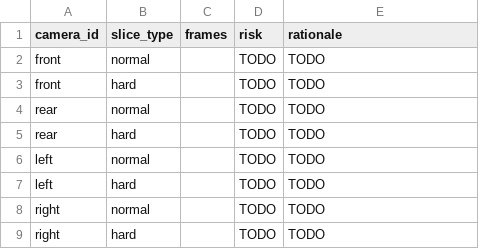
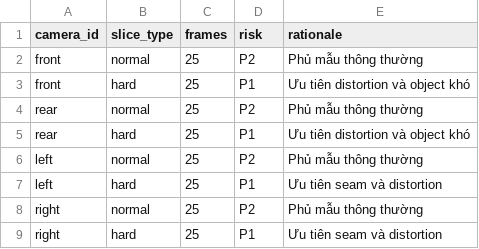
Before and after one commit to engmeo/K4-DAY11-NguyenAnhTuan-2A202602282, a CSV file: submission/45_sampling_plan.csv, drawn as a sheet.

Commit message:
Complete Day 11 SVM360 annotation submission

```diff
--- a/submission/45_sampling_plan.csv
+++ b/submission/45_sampling_plan.csv
@@ -1,9 +1,9 @@
 camera_id,slice_type,frames,risk,rationale
-front,normal,,TODO,TODO
-front,hard,,TODO,TODO
-rear,normal,,TODO,TODO
-rear,hard,,TODO,TODO
-left,normal,,TODO,TODO
-left,hard,,TODO,TODO
-right,normal,,TODO,TODO
-right,hard,,TODO,TODO
+front,normal,25,P2,Phủ mẫu thông thường
+front,hard,25,P1,Ưu tiên distortion và object khó
+rear,normal,25,P2,Phủ mẫu thông thường
+rear,hard,25,P1,Ưu tiên distortion và object khó
+left,normal,25,P2,Phủ mẫu thông thường
+left,hard,25,P1,Ưu tiên seam và distortion
+right,normal,25,P2,Phủ mẫu thông thường
+right,hard,25,P1,Ưu tiên seam và distortion
```
Also changed, not shown: 39 other files.
